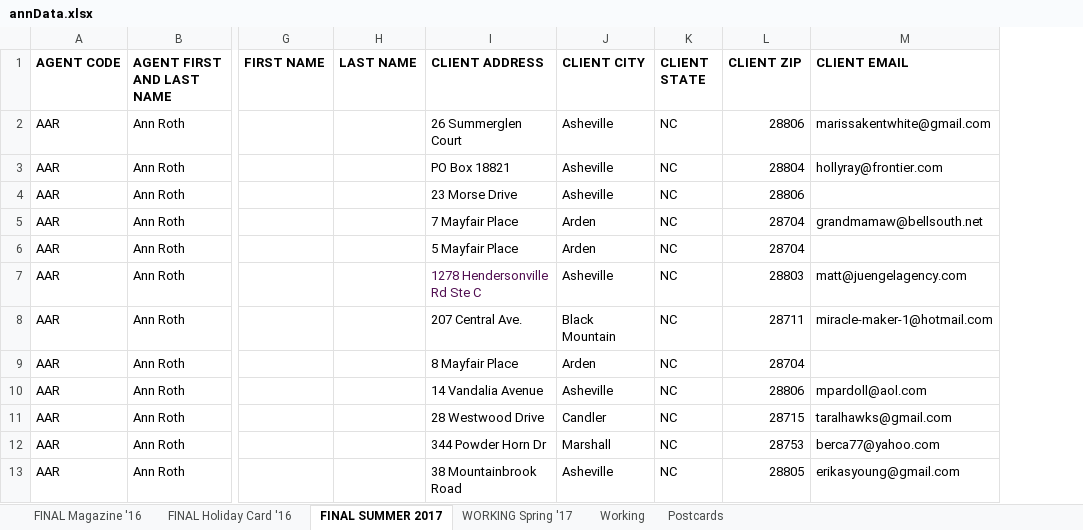
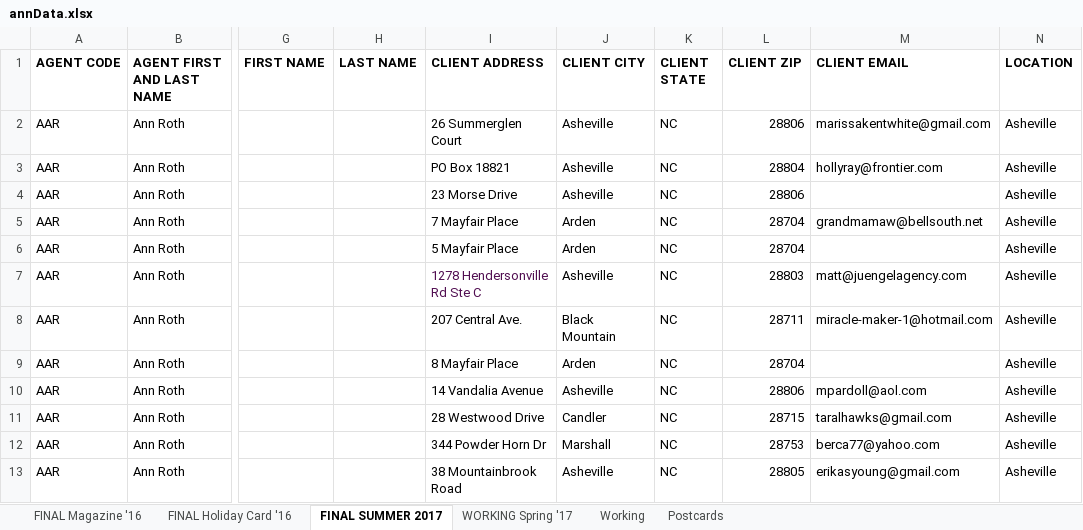
Before and after one commit to Nestrealty/FON, an Excel workbook: my-app/annData.xlsx, sheet FINAL SUMMER 2017, drawn as a sheet; only a part is shown, gaps mark what is left out; values as stored, in another font and other column widths than the file's, no borders; the diff names each change by its address in the sheet, - before the commit and + after, or states it on an @@ line.

```diff
--- a/my-app/annData.xlsx (sheet FINAL SUMMER 2017)
+++ b/my-app/annData.xlsx (sheet FINAL SUMMER 2017)
+column N (LOCATION), rows 2-13: all Asheville
```
Also changed, not shown: my-app/data/annData.xlsx, 18 other files.
